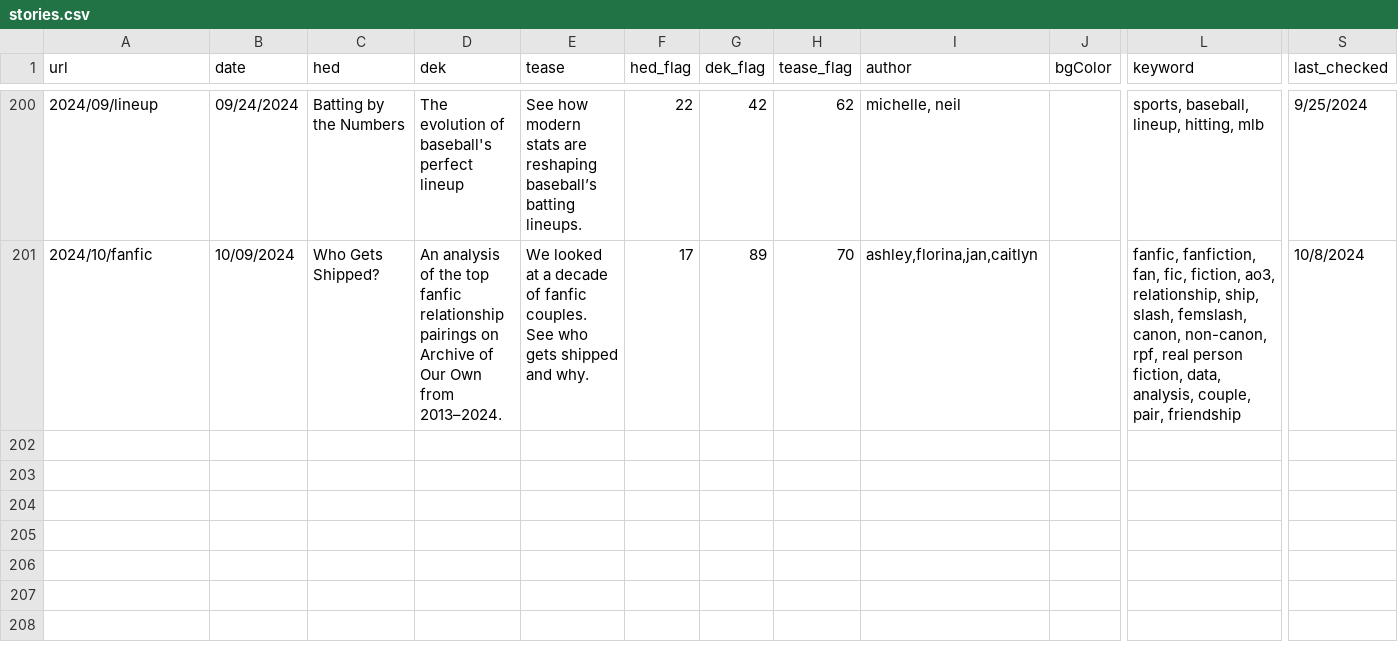
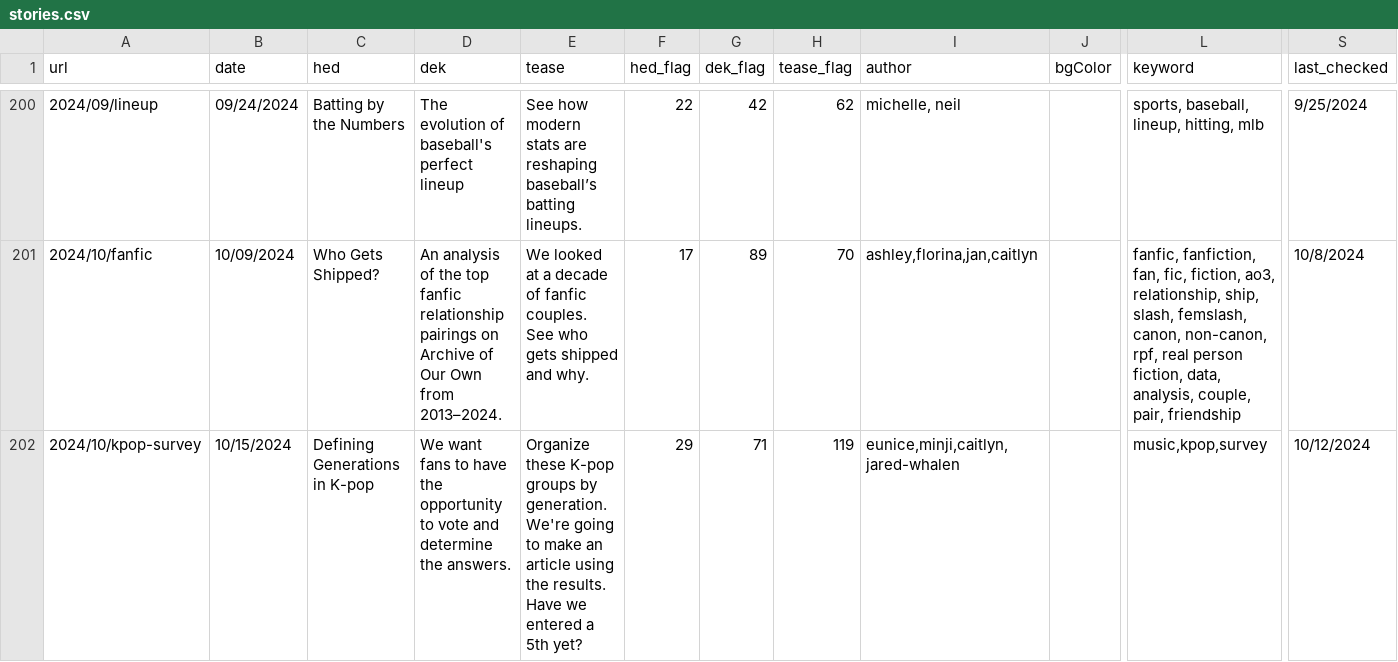
Before and after one commit to the-pudding/website, a CSV file: src/data/stories.csv, drawn as a sheet; only a part is shown, gaps mark what is left out; rows hold the shown columns only; the diff names each change by its address in the sheet, - before the commit and + after, or states it on an @@ line.

```diff
--- a/src/data/stories.csv
+++ b/src/data/stories.csv
+row 202: 2024/10/kpop-survey | 10/15/2024 | Defining Generations in K-pop | We want fans to have the opportunity to vote and determine the answers. | Organize these K-pop groups by generation. We're going to make an article using the results. Have we entered a 5th yet? | 29 | 71 | 119 | eunice,minji,caitlyn,jared-whalen |  | music,kpop,survey | 10/12/2024
```
Also changed, not shown: src/data/authors.csv, 8 other files.
